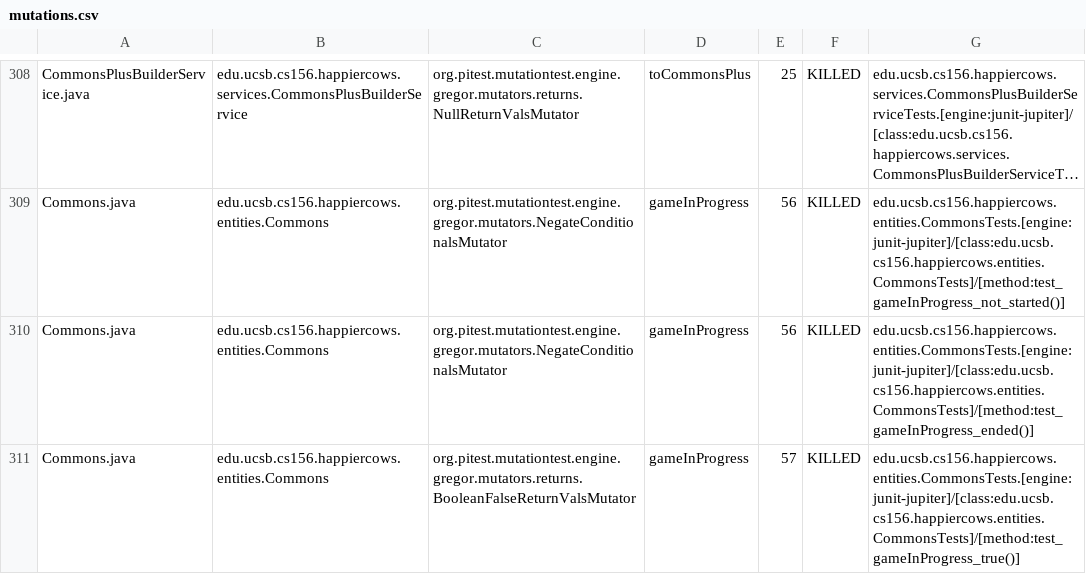
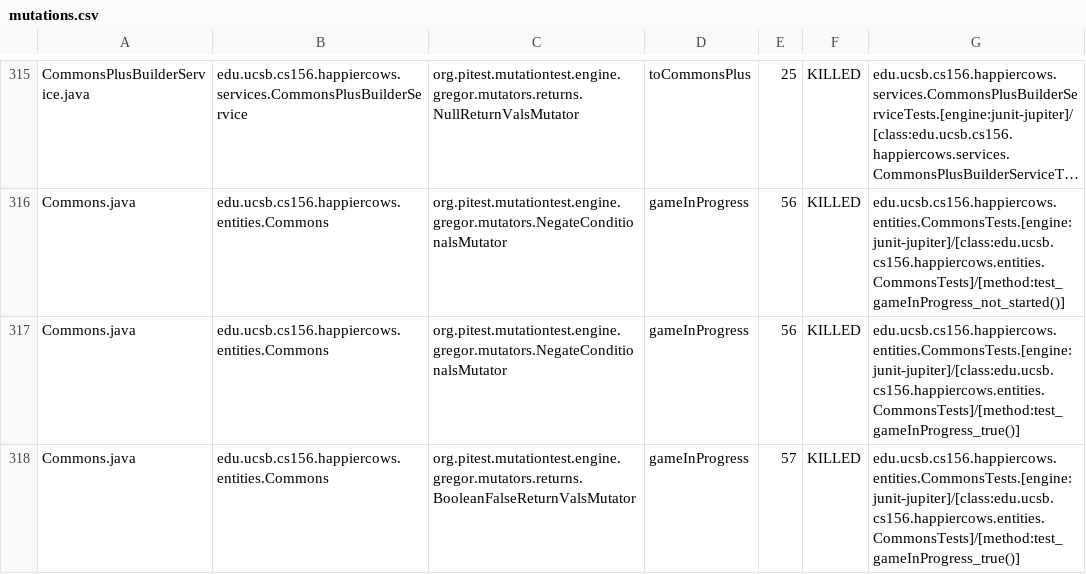
Before and after one commit to ucsb-cs156-f24/proj-happycows-f24-09, a CSV file: prs/42/pitest/mutations.csv, drawn as a sheet; only a part is shown, gaps mark what is left out; long unchanged cells end in …; addresses are those after the commit; the diff covers the shown part only; the diff names each change by its address in the sheet, - before the commit and + after, or states it on an @@ line.

Commit message:
Deploying to gh-pages from @ ucsb-cs156-f24/proj-happycows-f24-09@abd346dee57b9d810a9e1d473978320877f0b909 🚀

```diff
--- a/prs/42/pitest/mutations.csv
+++ b/prs/42/pitest/mutations.csv
-G317: edu.ucsb.cs156.happiercows.entities.CommonsTests.[engine:junit-jupiter]/[class:edu.ucsb.cs156.happiercows.entities.CommonsTests]/[method:test_gameInProgress_ended()]
+G317: edu.ucsb.cs156.happiercows.entities.CommonsTests.[engine:junit-jupiter]/[class:edu.ucsb.cs156.happiercows.entities.CommonsTests]/[method:test_gameInProgress_true()]
```
Also changed, not shown: 8 added rows, 1 removed row and 27 edited cells elsewhere in this file, 53 other files.
